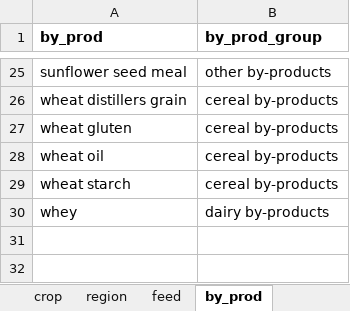
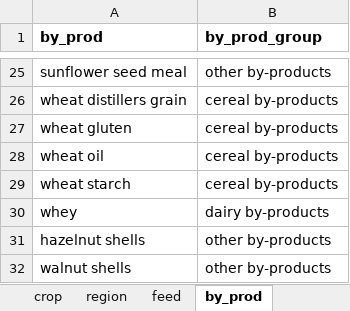
Before and after one commit to SLU-foodsystems/CIBUSmod, an Excel workbook: data/relation_tables.xlsx, sheet by_prod, drawn as a sheet; only a part is shown, gaps mark what is left out; values as stored, in another font and other column widths than the file's, no borders; the diff names each change by its address in the sheet, - before the commit and + after, or states it on an @@ line.

```diff
--- a/data/relation_tables.xlsx (sheet by_prod)
+++ b/data/relation_tables.xlsx (sheet by_prod)
+row 31: hazelnut shells | other by-products
+row 32: walnut shells | other by-products
```
Also changed, not shown: data/default/DemandAndConversions.xlsx.
